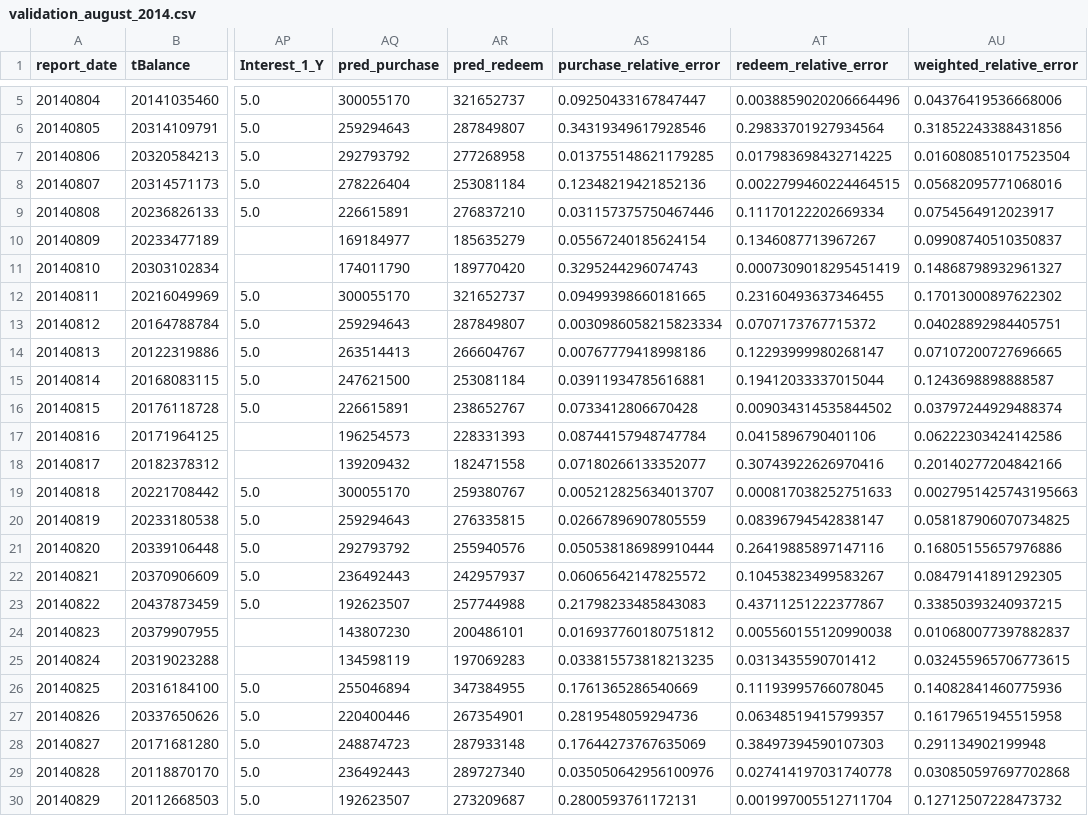
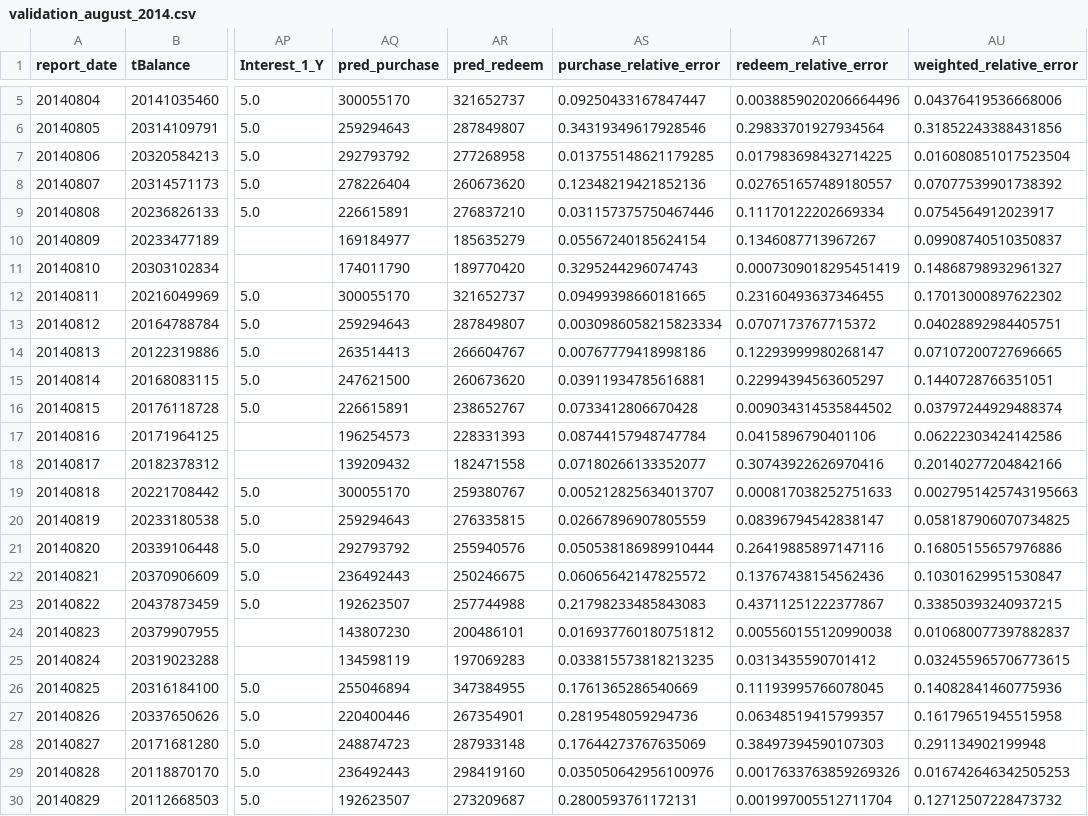
Before and after one commit to makabaka165/tianchi_funds, a CSV file: output/validation_august_2014.csv, drawn as a sheet; only a part is shown, gaps mark what is left out; the diff names each change by its address in the sheet, - before the commit and + after, or states it on an @@ line.

```diff
--- a/output/validation_august_2014.csv
+++ b/output/validation_august_2014.csv
-AR8 (pred_redeem): 253081184
+AR8 (pred_redeem): 260673620
-AT8 (redeem_relative_error): 0.0022799460224464515
+AT8 (redeem_relative_error): 0.027651657489180557
-AU8 (weighted_relative_error): 0.05682095771068016
+AU8 (weighted_relative_error): 0.07077539901738392
-AR15 (pred_redeem): 253081184
+AR15 (pred_redeem): 260673620
-AT15 (redeem_relative_error): 0.19412033337015044
+AT15 (redeem_relative_error): 0.22994394563605297
-AU15 (weighted_relative_error): 0.1243698898888587
+AU15 (weighted_relative_error): 0.1440728766351051
-AR22 (pred_redeem): 242957937
+AR22 (pred_redeem): 250246675
-AT22 (redeem_relative_error): 0.10453823499583267
+AT22 (redeem_relative_error): 0.13767438154562436
-AU22 (weighted_relative_error): 0.08479141891292305
+AU22 (weighted_relative_error): 0.10301629951530847
-AR29 (pred_redeem): 289727340
+AR29 (pred_redeem): 298419160
-AT29 (redeem_relative_error): 0.027414197031740778
+AT29 (redeem_relative_error): 0.0017633763859269326
-AU29 (weighted_relative_error): 0.030850597697702868
+AU29 (weighted_relative_error): 0.016742646342505253
```
Also changed, not shown: output/rolling_validation_2014_05_08.csv, output/tc_comp_predict_table.csv, 5 other files.
